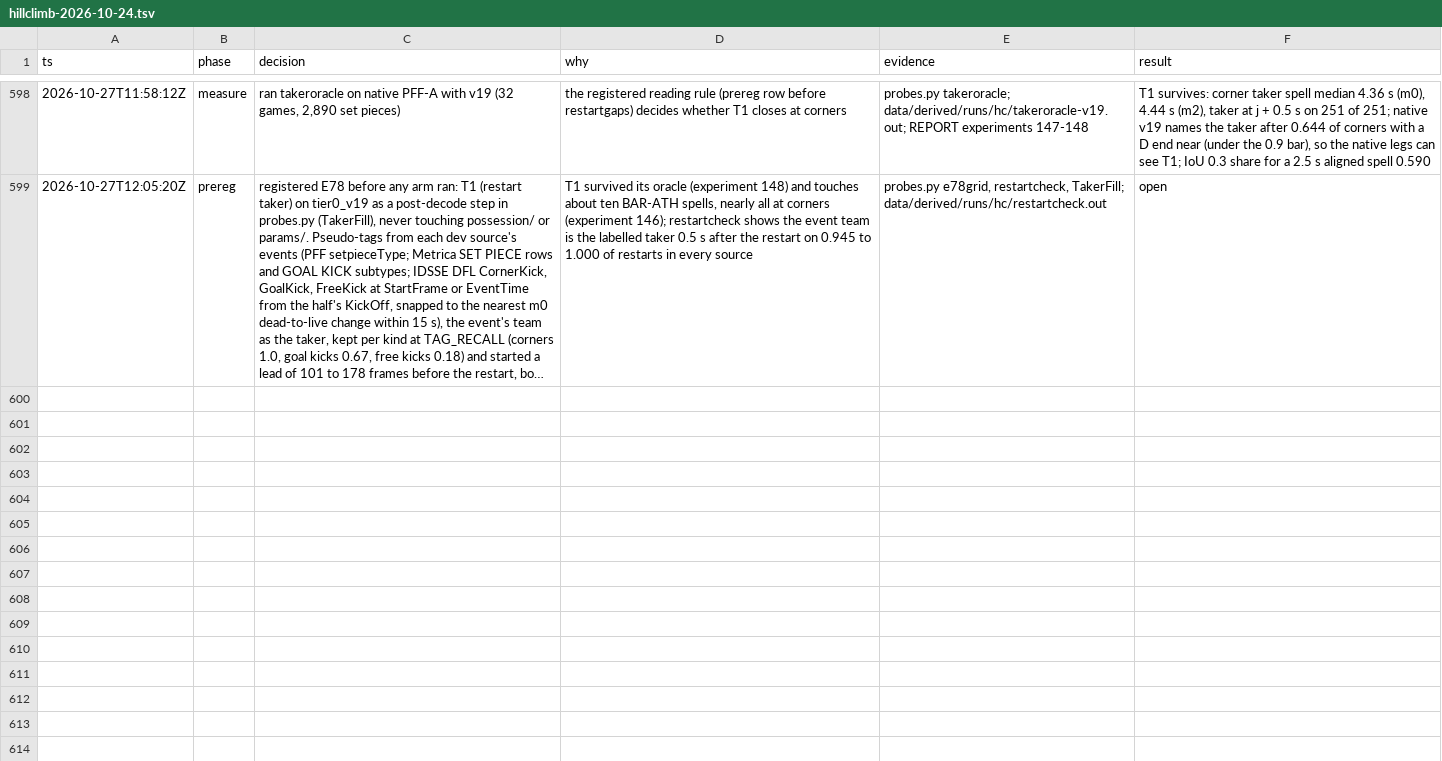
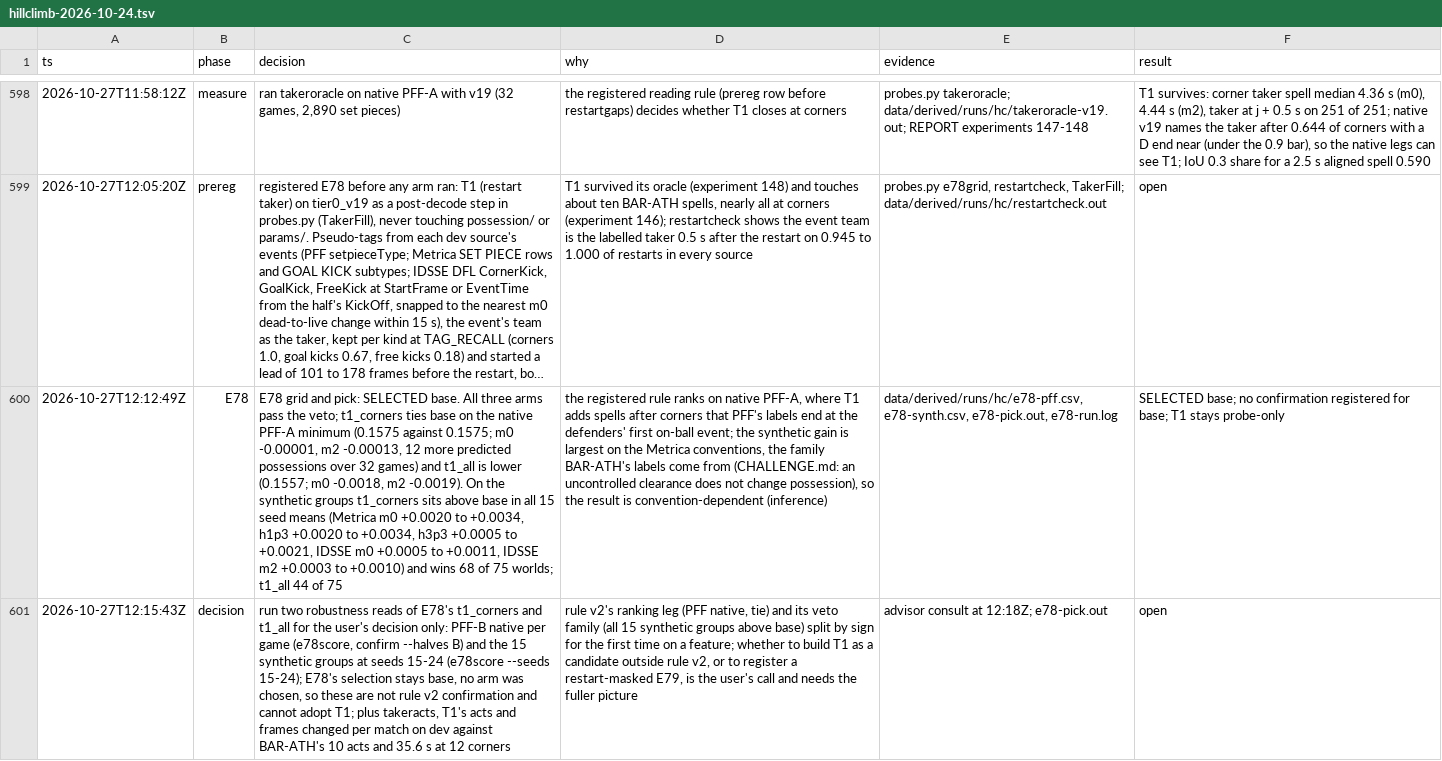
Before and after one commit to shishirmehto/more-than-a-hack-2027, a TSV file: .audit/hillclimb-2026-10-24.tsv, drawn as a sheet; only a part is shown, gaps mark what is left out; long unchanged cells end in …; the diff covers the shown part only; the diff names each change by its address in the sheet, - before the commit and + after, or states it on an @@ line.

Commit message:
Record E78: rule v2 keeps v19, while T1 at corners rises in every synthetic group
t1_corners ties v19 on native PFF-A and sits above it in all 15 synthetic
groups at seeds 0-4 and 15-24, largest on the Metrica conventions. PFF-B is
flat to slightly positive. takeracts shows BAR-ATH is dosed three to four
times harder than any dev world. T1 stays probe-only pending the user's call.

```diff
--- a/.audit/hillclimb-2026-10-24.tsv
+++ b/.audit/hillclimb-2026-10-24.tsv
+row 600: 2026-10-27T12:12:49Z | E78 | E78 grid and pick: SELECTED base. All three arms pass the veto; t1_corners ties base on the native PFF-A minimum (0.1575 against 0.1575; m0 -0.00001, m2 -0.00013, 12 more predicted possessions over 32 games) and t1_all is lower (0.1557; m0 -0.0018, m2 -0.0019). On the synthetic groups t1_corners sits above base in all 15 seed means (Metrica m0 +0.0020 to +0.0034, h1p3 +0.0020 to +0.0034, h3p3 +0.0005 to +0.0021, IDSSE m0 +0.0005 to +0.0011, IDSSE m2 +0.0003 to +0.0010) and wins 68 of 75 worlds; t1_all 44 of 75 | the registered rule ranks on native PFF-A, where T1 adds spells after corners that PFF's labels end at the defenders' first on-ball event; the synthetic gain is largest on the Metrica conventions, the family BAR-ATH's labels come from (CHALLENGE.md: an uncontrolled clearance does not change possession), so the result is convention-dependent (inference) | data/derived/runs/hc/e78-pff.csv, e78-synth.csv, e78-pick.out, e78-run.log | SELECTED base; no confirmation registered for base; T1 stays probe-only
+row 601: 2026-10-27T12:15:43Z | decision | run two robustness reads of E78's t1_corners and t1_all for the user's decision only: PFF-B native per game (e78score, confirm --halves B) and the 15 synthetic groups at seeds 15-24 (e78score --seeds 15-24); E78's selection stays base, no arm was chosen, so these are not rule v2 confirmation and cannot adopt T1; plus takeracts, T1's acts and frames changed per match on dev against BAR-ATH's 10 acts and 35.6 s at 12 corners | rule v2's ranking leg (PFF native, tie) and its veto family (all 15 synthetic groups above base) split by sign for the first time on a feature; whether to build T1 as a candidate outside rule v2, or to register a restart-masked E79, is the user's call and needs the fuller picture | advisor consult at 12:18Z; e78-pick.out | open
```
Also changed, not shown: 2 added rows elsewhere in this file, 2 other files.
